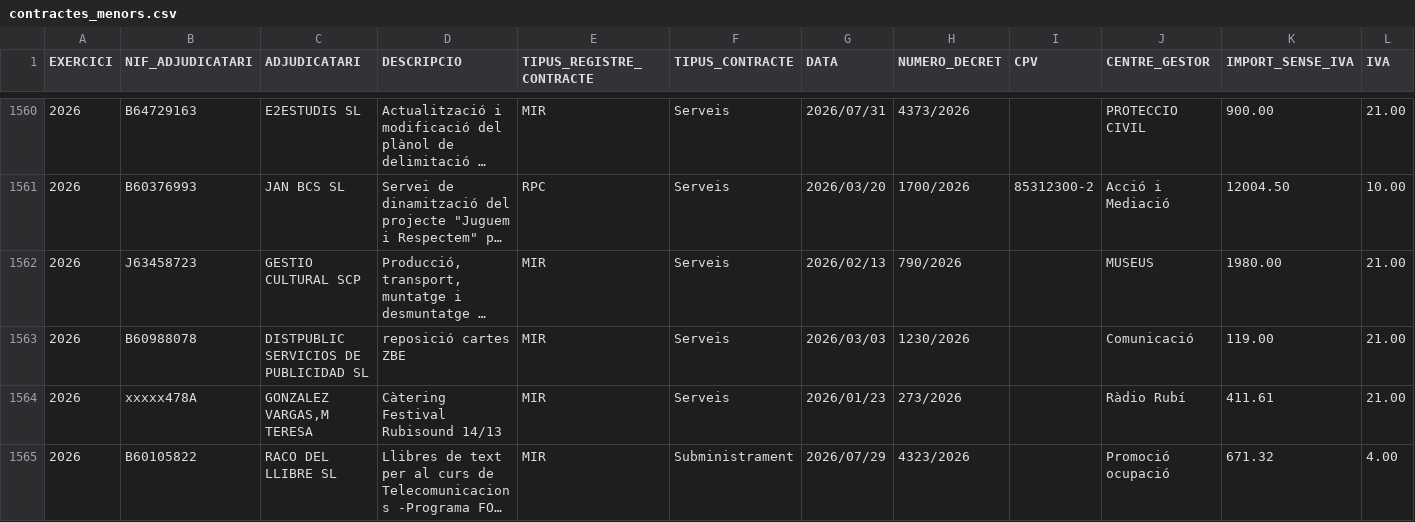
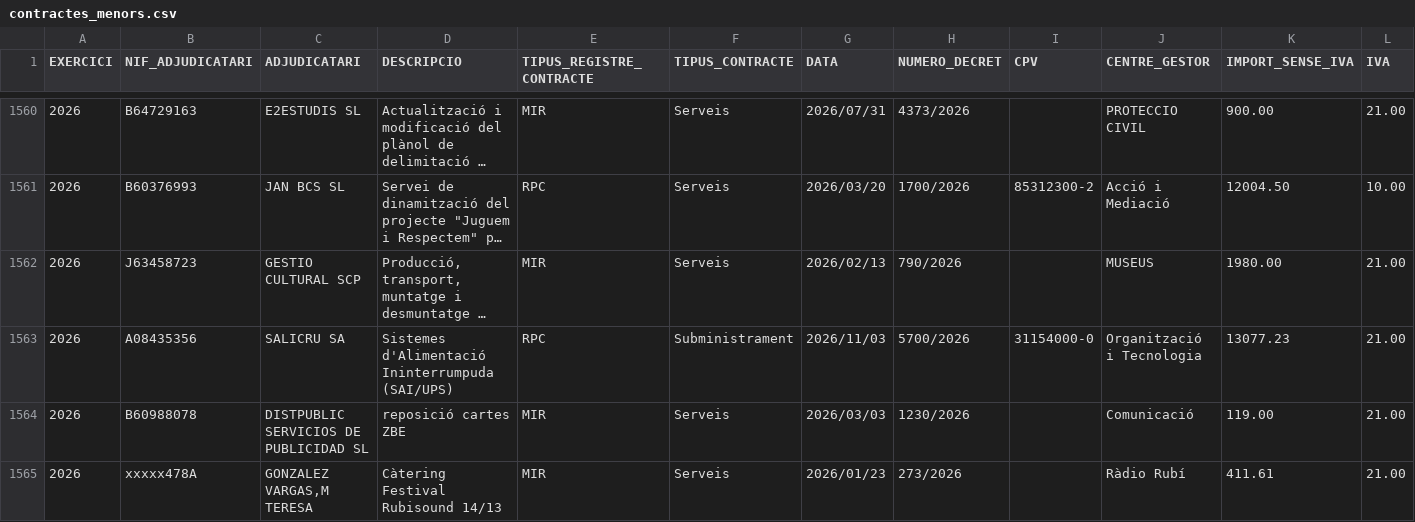
Before and after one commit to ajrubi/opendata, a CSV file: datasets/csv/hisenda/contractes_menors.csv, drawn as a sheet; only a part is shown, gaps mark what is left out; the shorter side is filled out with more unchanged rows; long unchanged cells end in …; rows hold the shown columns only; the diff names each change by its address in the sheet, - before the commit and + after, or states it on an @@ line.

```diff
--- a/datasets/csv/hisenda/contractes_menors.csv
+++ b/datasets/csv/hisenda/contractes_menors.csv
+row 1563: 2026 | A08435356 | SALICRU SA | Sistemes d'Alimentació Ininterrumpuda (SAI/UPS) | RPC | Subministrament | 2026/11/03 | 5700/2026 | 31154000-0 | Organització i Tecnologia | 13077.23 | 21.00
```
Also changed, not shown: datasets/csv/economia_contractes_menors.csv, datasets/csv/economia_subvencions_concedides.csv, 47 other files.
